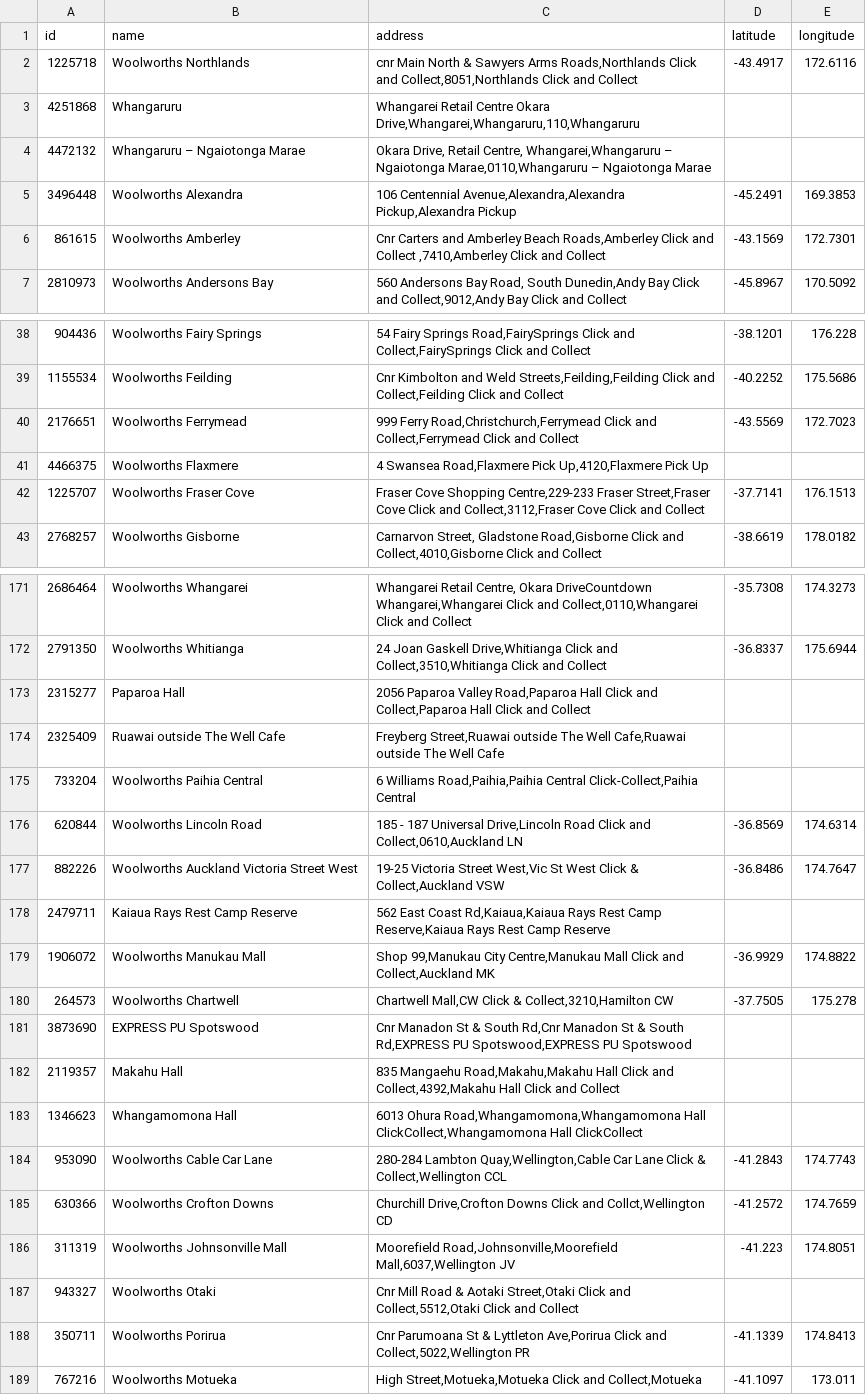
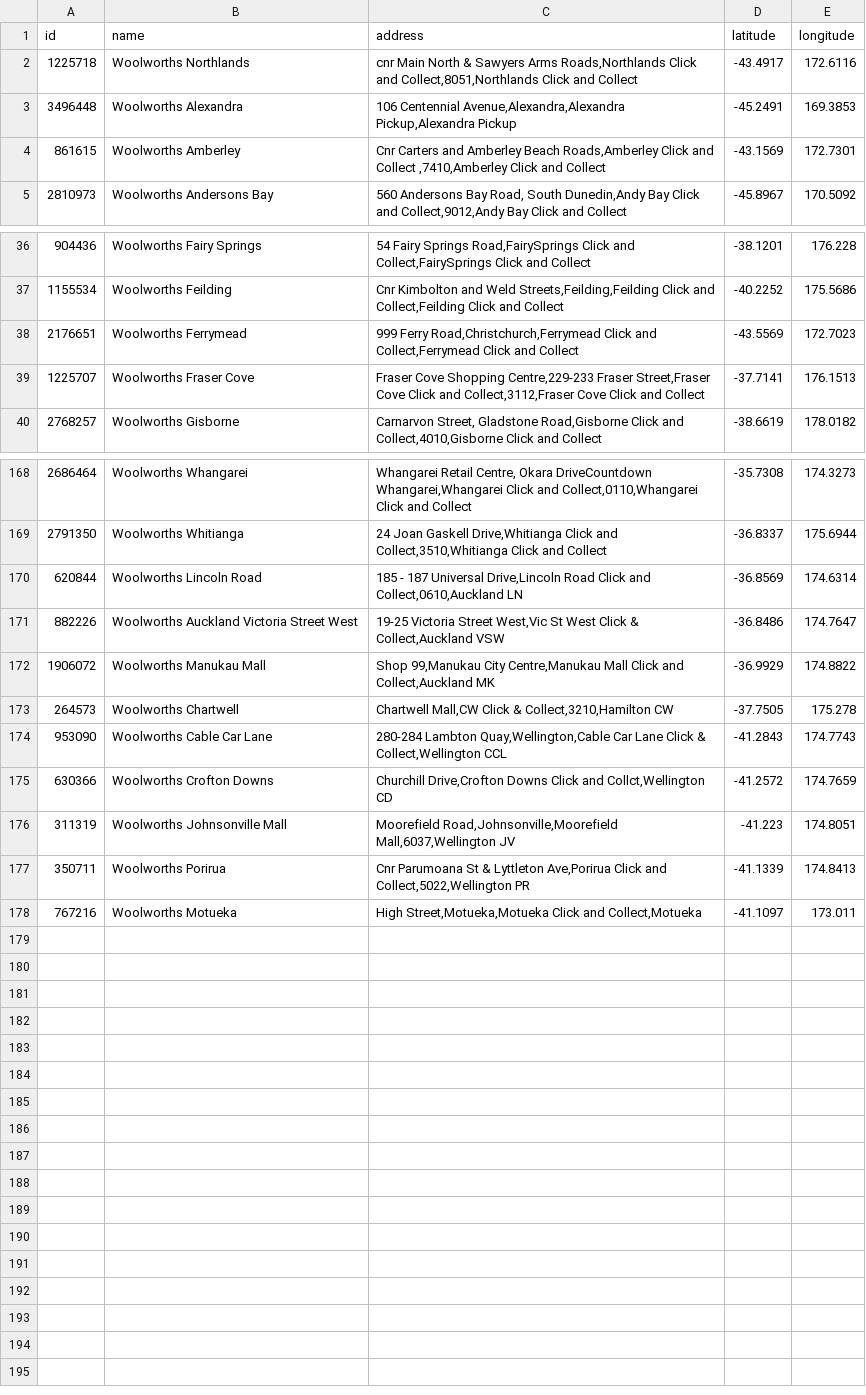
Before and after one commit to Blim3202/NZ-Meal-Cost-Optimiser, a CSV file: data/woolworths_stores.csv, drawn as a sheet; only a part is shown, gaps mark what is left out; the diff names each change by its address in the sheet, - before the commit and + after, or states it on an @@ line.

Commit message:
Formalised API calls and joined PaknSave + NewWolrld module + functions. Restructured files. Added foodstuffs folder. Re ran scripts for updated data. Reviewed all markdowns. Shortened API.md and Agents.md for brevity.

```diff
--- a/data/woolworths_stores.csv
+++ b/data/woolworths_stores.csv
-row 3: 4251868 | Whangaruru | Whangarei Retail Centre Okara Drive,Whangarei,Whangaruru,110,Whangaruru
-row 4: 4472132 | Whangaruru – Ngaiotonga Marae | Okara Drive, Retail Centre, Whangarei,Whangaruru – Ngaiotonga Marae,0110,Whangaruru – Ngaiotonga Marae
-row 41: 4466375 | Woolworths Flaxmere | 4 Swansea Road,Flaxmere Pick Up,4120,Flaxmere Pick Up
-row 173: 2315277 | Paparoa Hall | 2056 Paparoa Valley Road,Paparoa Hall Click and Collect,Paparoa Hall Click and Collect
-row 174: 2325409 | Ruawai outside The Well Cafe | Freyberg Street,Ruawai outside The Well Cafe,Ruawai outside The Well Cafe
-row 175: 733204 | Woolworths Paihia Central | 6 Williams Road,Paihia,Paihia Central Click-Collect,Paihia Central
-row 178: 2479711 | Kaiaua Rays Rest Camp Reserve | 562 East Coast Rd,Kaiaua,Kaiaua Rays Rest Camp Reserve,Kaiaua Rays Rest Camp Reserve
-row 181: 3873690 | EXPRESS PU Spotswood | Cnr Manadon St & South Rd,Cnr Manadon St & South Rd,EXPRESS PU Spotswood,EXPRESS PU Spotswood
-row 182: 2119357 | Makahu Hall | 835 Mangaehu Road,Makahu,Makahu Hall Click and Collect,4392,Makahu Hall Click and Collect
-row 183: 1346623 | Whangamomona Hall | 6013 Ohura Road,Whangamomona,Whangamomona Hall ClickCollect,Whangamomona Hall ClickCollect
-row 187: 943327 | Woolworths Otaki | Cnr Mill Road & Aotaki Street,Otaki Click and Collect,5512,Otaki Click and Collect
```
Also changed, not shown: data/paknsave_latest_results.csv, 25 other files.
